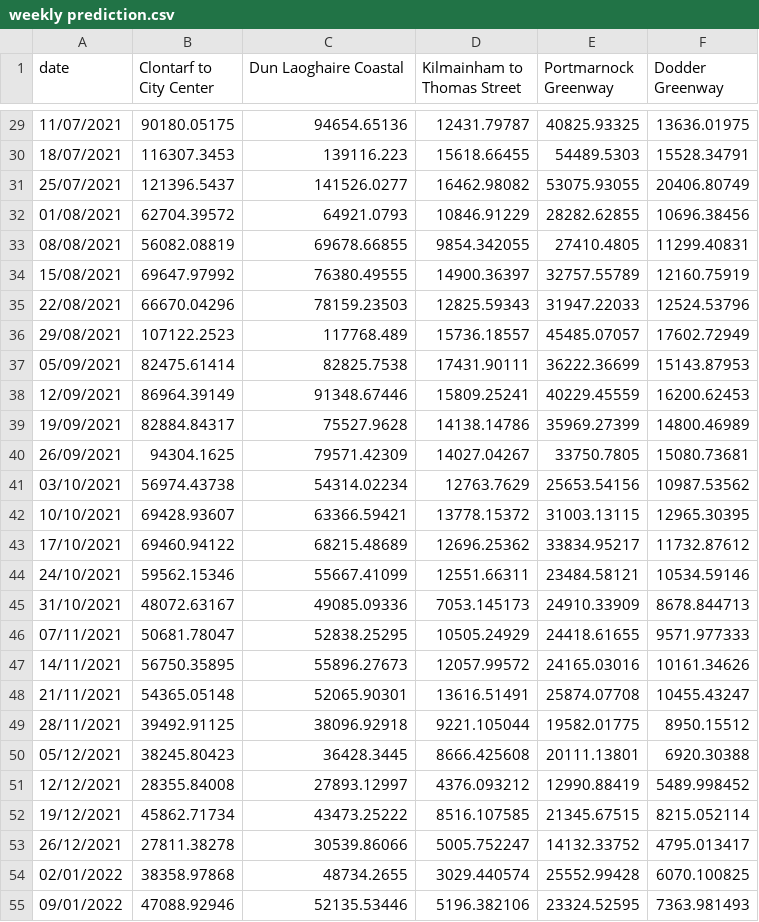
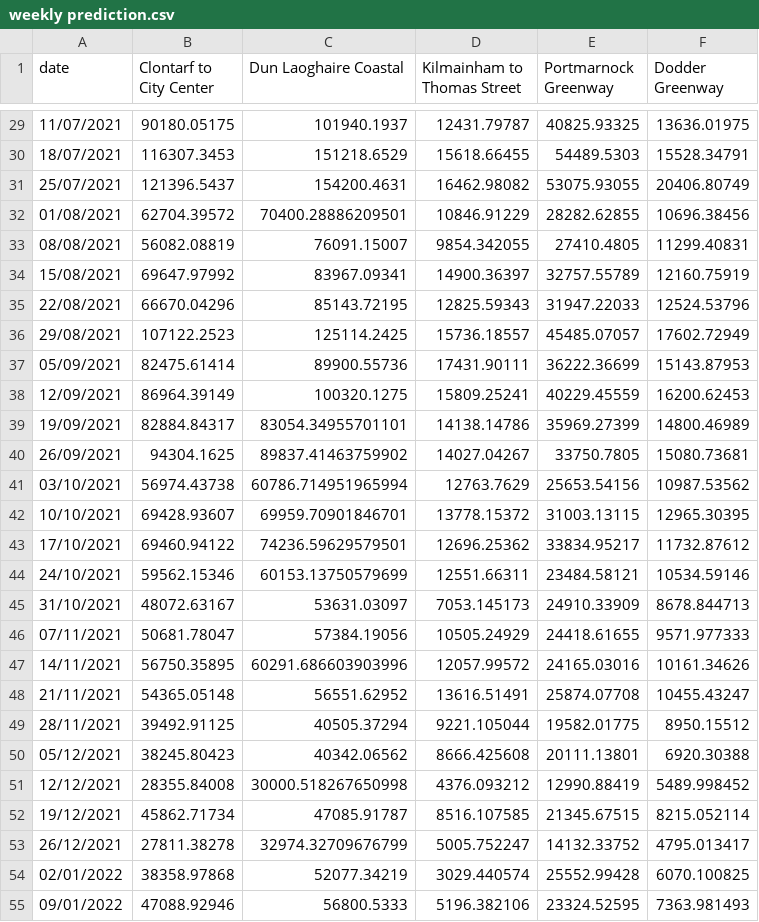
Before and after one commit to SmartDublin-DCC/Strava-Cycling-Modeling-for-Dublin, a CSV file: Route Based Analysis/weekly prediction.csv, drawn as a sheet; only a part is shown, gaps mark what is left out; the diff covers the shown part only.

```diff
--- a/Route Based Analysis/weekly prediction.csv
+++ b/Route Based Analysis/weekly prediction.csv
@@ -29,27 +29,27 @@ date,Clontarf to City Center,Dun Laoghaire Coastal,Kilmainham to Thomas Street,P
-11/07/2021,90180.05175,94654.65136,12431.79787,40825.93325,13636.01975
-18/07/2021,116307.3453,139116.223,15618.66455,54489.5303,15528.34791
-25/07/2021,121396.5437,141526.0277,16462.98082,53075.93055,20406.80749
-01/08/2021,62704.39572,64921.0793,10846.91229,28282.62855,10696.38456
-08/08/2021,56082.08819,69678.66855,9854.342055,27410.4805,11299.40831
-15/08/2021,69647.97992,76380.49555,14900.36397,32757.55789,12160.75919
-22/08/2021,66670.04296,78159.23503,12825.59343,31947.22033,12524.53796
-29/08/2021,107122.2523,117768.489,15736.18557,45485.07057,17602.72949
-05/09/2021,82475.61414,82825.7538,17431.90111,36222.36699,15143.87953
-12/09/2021,86964.39149,91348.67446,15809.25241,40229.45559,16200.62453
-19/09/2021,82884.84317,75527.9628,14138.14786,35969.27399,14800.46989
-26/09/2021,94304.1625,79571.42309,14027.04267,33750.7805,15080.73681
-03/10/2021,56974.43738,54314.02234,12763.7629,25653.54156,10987.53562
-10/10/2021,69428.93607,63366.59421,13778.15372,31003.13115,12965.30395
-17/10/2021,69460.94122,68215.48689,12696.25362,33834.95217,11732.87612
-24/10/2021,59562.15346,55667.41099,12551.66311,23484.58121,10534.59146
-31/10/2021,48072.63167,49085.09336,7053.145173,24910.33909,8678.844713
-07/11/2021,50681.78047,52838.25295,10505.24929,24418.61655,9571.977333
-14/11/2021,56750.35895,55896.27673,12057.99572,24165.03016,10161.34626
-21/11/2021,54365.05148,52065.90301,13616.51491,25874.07708,10455.43247
-28/11/2021,39492.91125,38096.92918,9221.105044,19582.01775,8950.15512
-05/12/2021,38245.80423,36428.3445,8666.425608,20111.13801,6920.30388
-12/12/2021,28355.84008,27893.12997,4376.093212,12990.88419,5489.998452
-19/12/2021,45862.71734,43473.25222,8516.107585,21345.67515,8215.052114
-26/12/2021,27811.38278,30539.86066,5005.752247,14132.33752,4795.013417
-02/01/2022,38358.97868,48734.2655,3029.440574,25552.99428,6070.100825
-09/01/2022,47088.92946,52135.53446,5196.382106,23324.52595,7363.981493
+11/07/2021,90180.05175,101940.1937,12431.79787,40825.93325,13636.01975
+18/07/2021,116307.3453,151218.6529,15618.66455,54489.5303,15528.34791
+25/07/2021,121396.5437,154200.4631,16462.98082,53075.93055,20406.80749
+01/08/2021,62704.39572,70400.28886209501,10846.91229,28282.62855,10696.38456
+08/08/2021,56082.08819,76091.15007,9854.342055,27410.4805,11299.40831
+15/08/2021,69647.97992,83967.09341,14900.36397,32757.55789,12160.75919
+22/08/2021,66670.04296,85143.72195,12825.59343,31947.22033,12524.53796
+29/08/2021,107122.2523,125114.2425,15736.18557,45485.07057,17602.72949
+05/09/2021,82475.61414,89900.55736,17431.90111,36222.36699,15143.87953
+12/09/2021,86964.39149,100320.1275,15809.25241,40229.45559,16200.62453
+19/09/2021,82884.84317,83054.34955701101,14138.14786,35969.27399,14800.46989
+26/09/2021,94304.1625,89837.41463759902,14027.04267,33750.7805,15080.73681
+03/10/2021,56974.43738,60786.714951965994,12763.7629,25653.54156,10987.53562
+10/10/2021,69428.93607,69959.70901846701,13778.15372,31003.13115,12965.30395
+17/10/2021,69460.94122,74236.59629579501,12696.25362,33834.95217,11732.87612
+24/10/2021,59562.15346,60153.13750579699,12551.66311,23484.58121,10534.59146
+31/10/2021,48072.63167,53631.03097,7053.145173,24910.33909,8678.844713
+07/11/2021,50681.78047,57384.19056,10505.24929,24418.61655,9571.977333
+14/11/2021,56750.35895,60291.686603903996,12057.99572,24165.03016,10161.34626
+21/11/2021,54365.05148,56551.62952,13616.51491,25874.07708,10455.43247
+28/11/2021,39492.91125,40505.37294,9221.105044,19582.01775,8950.15512
+05/12/2021,38245.80423,40342.06562,8666.425608,20111.13801,6920.30388
+12/12/2021,28355.84008,30000.518267650998,4376.093212,12990.88419,5489.998452
+19/12/2021,45862.71734,47085.91787,8516.107585,21345.67515,8215.052114
+26/12/2021,27811.38278,32974.32709676799,5005.752247,14132.33752,4795.013417
+02/01/2022,38358.97868,52077.34219,3029.440574,25552.99428,6070.100825
+09/01/2022,47088.92946,56800.5333,5196.382106,23324.52595,7363.981493
```
Also changed, not shown: 126 edited cells elsewhere in this file, 2 other files.
